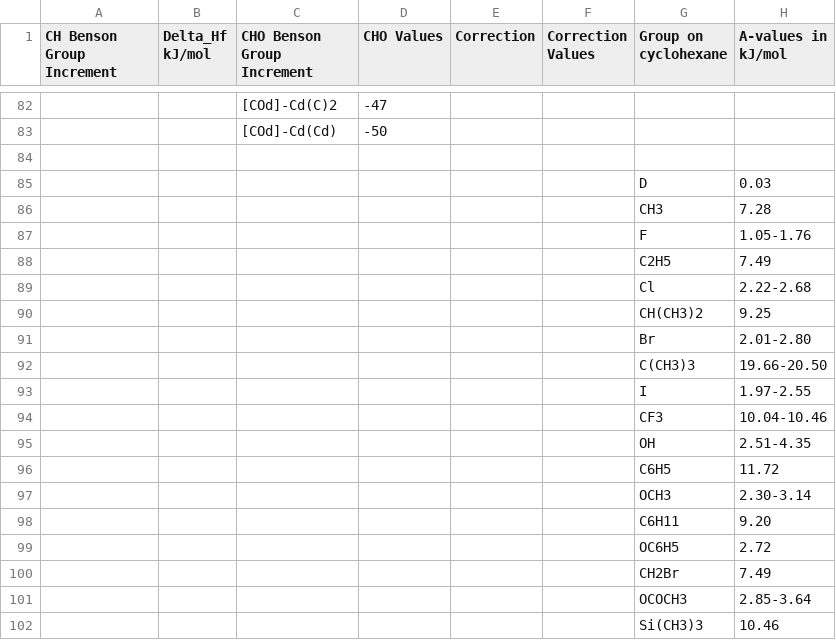
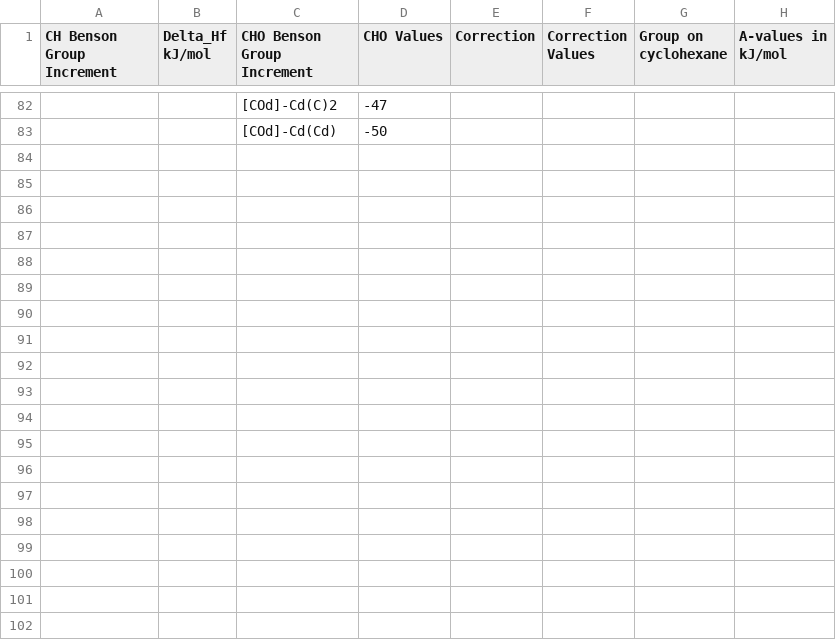
Before and after one commit to PrashantKumarChem/Benson-Increments-Calculator, a CSV file: CSV_data_files/increment_correction_table.csv, drawn as a sheet; only a part is shown, gaps mark what is left out; the diff covers the shown part only; the diff names each change by its address in the sheet, - before the commit and + after, or states it on an @@ line.

```diff
--- a/CSV_data_files/increment_correction_table.csv
+++ b/CSV_data_files/increment_correction_table.csv
-row 84: (empty)
-row 85:  |  |  |  |  |  | D | 0.03
-row 86:  |  |  |  |  |  | CH3 | 7.28
-row 87:  |  |  |  |  |  | F | 1.05-1.76
-row 88:  |  |  |  |  |  | C2H5 | 7.49
-row 89:  |  |  |  |  |  | Cl | 2.22-2.68
-row 90:  |  |  |  |  |  | CH(CH3)2 | 9.25
-row 91:  |  |  |  |  |  | Br | 2.01-2.80
-row 92:  |  |  |  |  |  | C(CH3)3 | 19.66-20.50
-row 93:  |  |  |  |  |  | I | 1.97-2.55
-row 94:  |  |  |  |  |  | CF3 | 10.04-10.46
-row 95:  |  |  |  |  |  | OH | 2.51-4.35
-row 96:  |  |  |  |  |  | C6H5 | 11.72
-row 97:  |  |  |  |  |  | OCH3 | 2.30-3.14
-row 98:  |  |  |  |  |  | C6H11 | 9.20
-row 99:  |  |  |  |  |  | OC6H5 | 2.72
-row 100:  |  |  |  |  |  | CH2Br | 7.49
-row 101:  |  |  |  |  |  | OCOCH3 | 2.85-3.64
-row 102:  |  |  |  |  |  | Si(CH3)3 | 10.46
```
Also changed, not shown: 12 removed rows and 60 edited cells elsewhere in this file, 2 other files.
